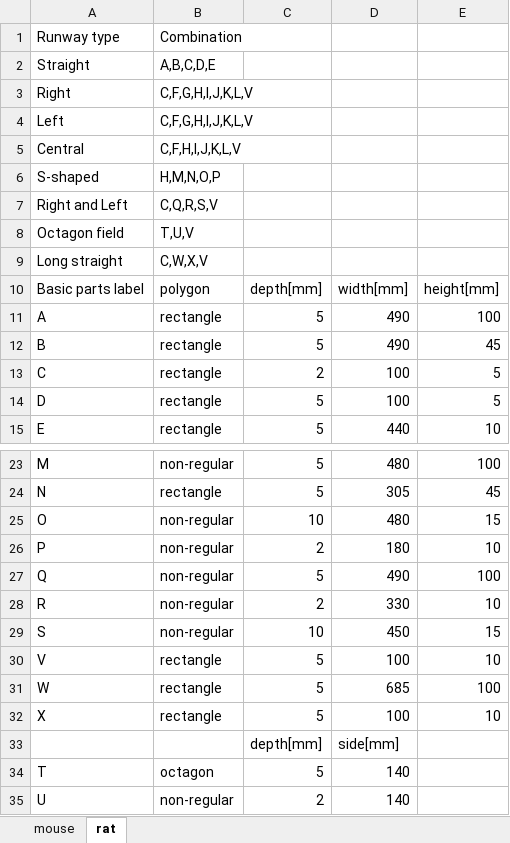
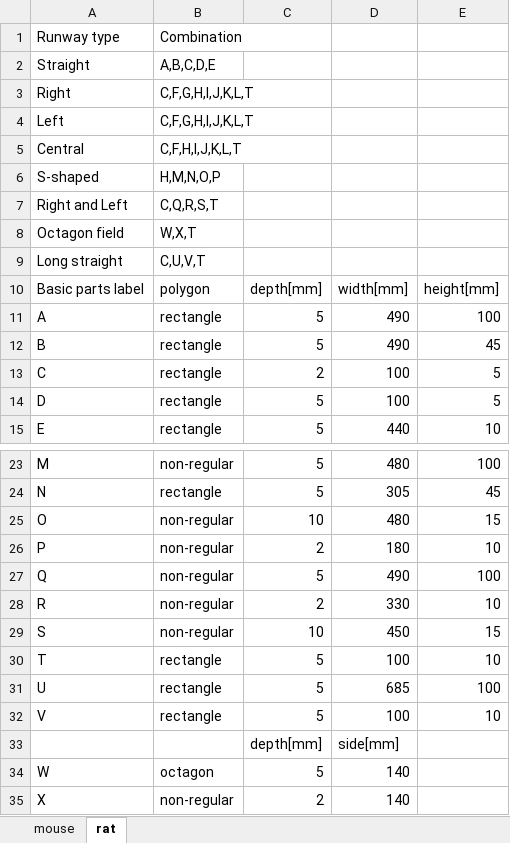
Before and after one commit to TakahashiLab/ReconfigurableMazeParts, an Excel workbook: RunwayCombinationTable.xlsx, sheet rat, drawn as a sheet; only a part is shown, gaps mark what is left out; values as stored, in another font and other column widths than the file's, no borders; removed rows and columns are numbered as before the commit, all else as after; the diff names each change by its address in the sheet, - before the commit and + after, or states it on an @@ line.

```diff
--- a/RunwayCombinationTable.xlsx (sheet rat)
+++ b/RunwayCombinationTable.xlsx (sheet rat)
-B3:B4: C,F,G,H,I,J,K,L,V
+B3:B4: C,F,G,H,I,J,K,L,T
-B5: C,F,H,I,J,K,L,V
+B5: C,F,H,I,J,K,L,T
-B7: C,Q,R,S,V
+B7: C,Q,R,S,T
-B8: T,U,V
+B8: W,X,T
-B9: C,W,X,V
+B9: C,U,V,T
+row 30: T | rectangle | 5 | 100 | 10
+row 31: U | rectangle | 5 | 685 | 100
-row 31: W | rectangle | 5 | 685 | 100
-row 32: X | rectangle | 5 | 100 | 10
-A34: T
+A34: W
-A35: U
+A35: X
```
Also changed, not shown: 5 other files.
